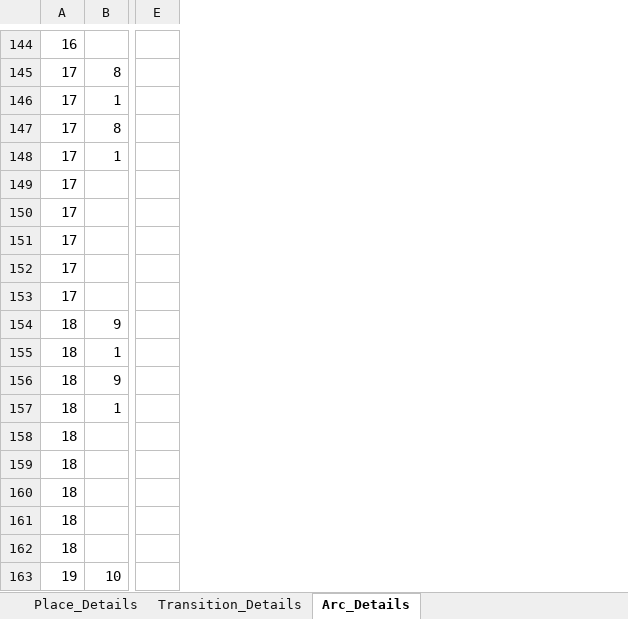
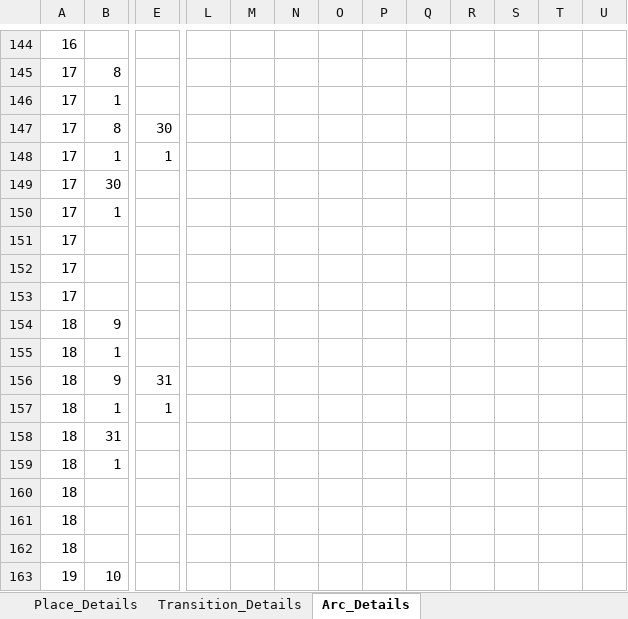
Before and after one commit to GarethCalvert/PetriNetCode, an Excel workbook: PetriNetCode/InputFiles/Insp_Metal_Det_Ind.xlsx, sheet Arc_Details, drawn as a sheet; only a part is shown, gaps mark what is left out; values as stored, in another font and other column widths than the file's, no borders; removed rows and columns are numbered as before the commit, all else as after; the diff covers the shown part only; the diff names each change by its address in the sheet, - before the commit and + after, or states it on an @@ line.

```diff
--- a/PetriNetCode/InputFiles/Insp_Metal_Det_Ind.xlsx (sheet Arc_Details)
+++ b/PetriNetCode/InputFiles/Insp_Metal_Det_Ind.xlsx (sheet Arc_Details)
-column E, empty
+column E, rows 147-157: 30 | 1 |  |  |  |  |  |  |  | 31 | 1
+column L, empty
+column M, empty
+column N, empty
+column O, empty
+column P, empty
+column Q, empty
+column R, empty
+column S, empty
+column T, empty
+column U, empty
-B149: (empty)
+B149: 30
-B150: (empty)
+B150: 1
-B158: (empty)
+B158: 31
-B159: (empty)
+B159: 1
```
Also changed, not shown: 2 added rows, 2 removed rows and 14 edited cells elsewhere in this sheet, sheet Transition_Details, sheet Place_Details, 28 other files.
